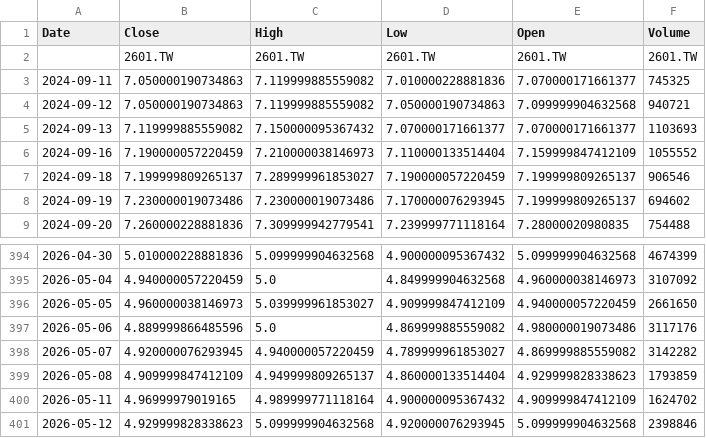
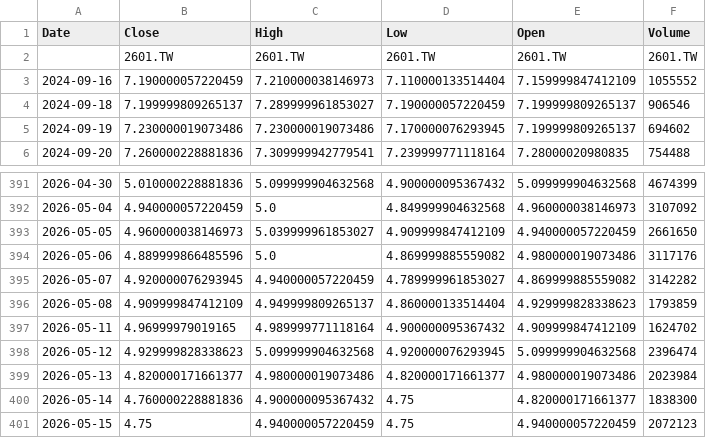
Before and after one commit to klee6153/my-stock-quant, a CSV file: 個股數據/2601_當年度.csv, drawn as a sheet; only a part is shown, gaps mark what is left out.

```diff
--- a/個股數據/2601_當年度.csv
+++ b/個股數據/2601_當年度.csv
@@ -2,5 +2,2 @@ Date,Close,High,Low,Open,Volume
 ,2601.TW,2601.TW,2601.TW,2601.TW,2601.TW
-2024-09-11,7.050000190734863,7.119999885559082,7.010000228881836,7.070000171661377,745325
-2024-09-12,7.050000190734863,7.119999885559082,7.050000190734863,7.099999904632568,940721
-2024-09-13,7.119999885559082,7.150000095367432,7.070000171661377,7.070000171661377,1103693
 2024-09-16,7.190000057220459,7.210000038146973,7.110000133514404,7.159999847412109,1055552
@@ -400,2 +397,5 @@ Date,Close,High,Low,Open,Volume
 2026-05-11,4.96999979019165,4.989999771118164,4.900000095367432,4.909999847412109,1624702
-2026-05-12,4.929999828338623,5.099999904632568,4.920000076293945,5.099999904632568,2398846
+2026-05-12,4.929999828338623,5.099999904632568,4.920000076293945,5.099999904632568,2396474
+2026-05-13,4.820000171661377,4.980000019073486,4.820000171661377,4.980000019073486,2023984
+2026-05-14,4.760000228881836,4.900000095367432,4.75,4.820000171661377,1838300
+2026-05-15,4.75,4.940000057220459,4.75,4.940000057220459,2072123
```
Also changed, not shown: 個股數據/2308_當年度.csv, 個股數據/2330_當年度.csv.
